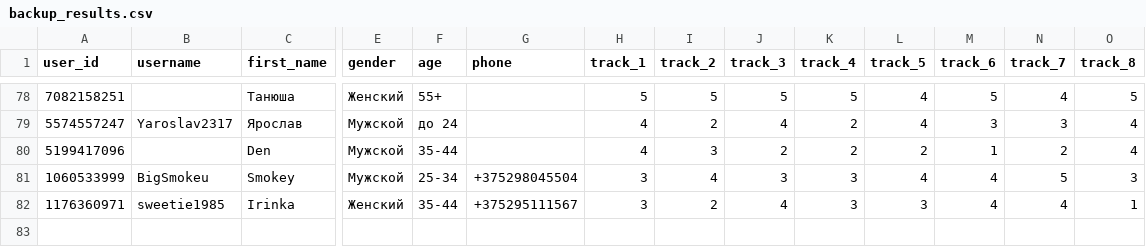
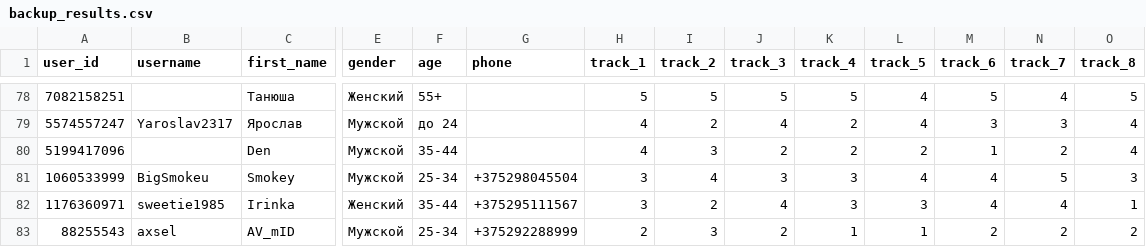
Before and after one commit to muzredmaksimov-dot/testmuzicbot_results, a CSV file: backup_results.csv, drawn as a sheet; only a part is shown, gaps mark what is left out; rows hold the shown columns only; the diff names each change by its address in the sheet, - before the commit and + after, or states it on an @@ line.

Commit message:
Buffer flush to GitHub

```diff
--- a/backup_results.csv
+++ b/backup_results.csv
+row 83: 88255543 | axsel | AV_mID | Мужской | 25-34 | +375292288999 | 2 | 3 | 2 | 1 | 1 | 2 | 2 | 2
```
